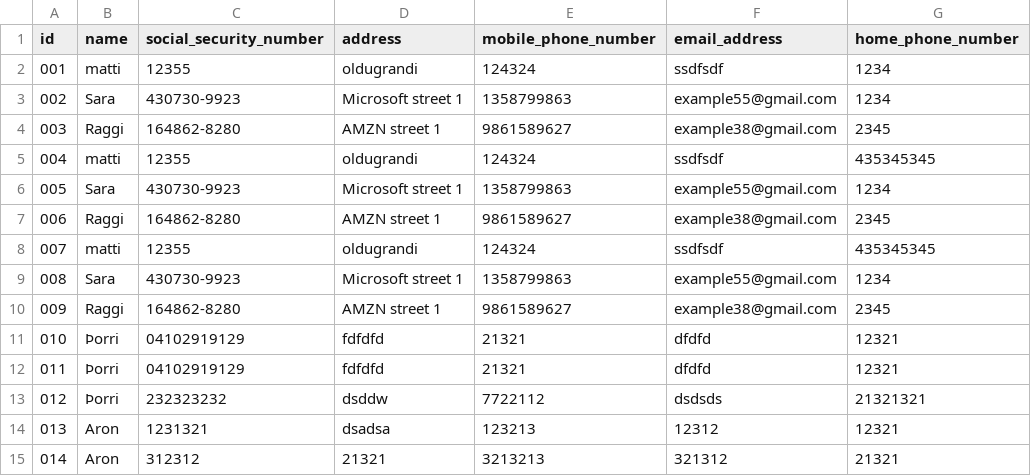
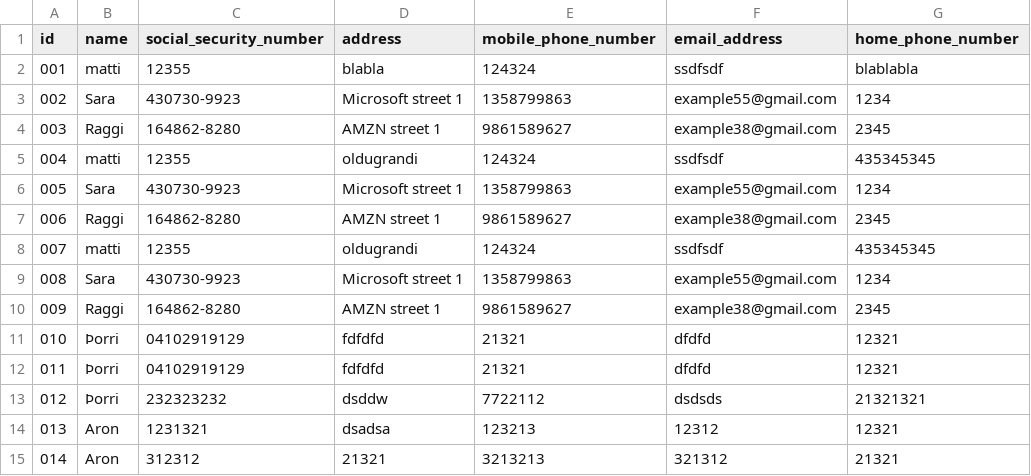
Before and after one commit to GiantMushy/NanAir, a CSV file: Code/DataLayer/Repository/Employee.csv, drawn as a sheet.

```diff
--- a/Code/DataLayer/Repository/Employee.csv
+++ b/Code/DataLayer/Repository/Employee.csv
@@ -1,3 +1,3 @@
 id,name,social_security_number,address,mobile_phone_number,email_address,home_phone_number
-001,matti,12355,oldugrandi,124324,ssdfsdf,1234
+001,matti,12355,blabla,124324,ssdfsdf,blablabla
 002,Sara,430730-9923,Microsoft street 1,1358799863,example55@gmail.com,1234
```
Also changed, not shown: 9 other files.
